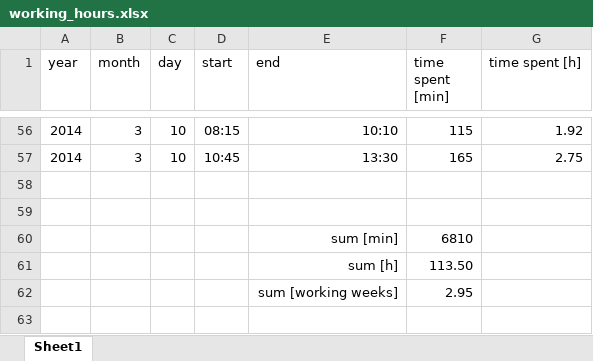
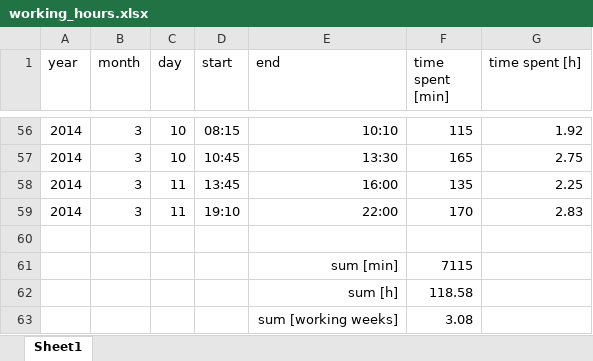
Before and after one commit to benediktibk/loadflow, an Excel workbook: documents/working_hours.xlsx, sheet Sheet1, drawn as a sheet; only a part is shown, gaps mark what is left out; values as stored, in another font and other column widths than the file's, no borders; removed rows and columns are numbered as before the commit, all else as after; the diff names each change by its address in the sheet, - before the commit and + after, or states it on an @@ line.

```diff
--- a/documents/working_hours.xlsx (sheet Sheet1)
+++ b/documents/working_hours.xlsx (sheet Sheet1)
+row 58: 2014 | 3 | 11 | 13:45 | 16:00 | 135 | 2.25
+row 59: 2014 | 3 | 11 | 19:10 | 22:00 | 170 | 2.83
-row 61: (empty)
+row 61:  |  |  |  | sum [min] | 7115
-row 60:  |  |  |  | sum [min] | 6810
-F62 (time spent [min]): 113.50
+F62 (time spent [min]): 118.58
-F63 (time spent [min]): 2.95
+F63 (time spent [min]): 3.08
```
Also changed, not shown: 11 other files.
